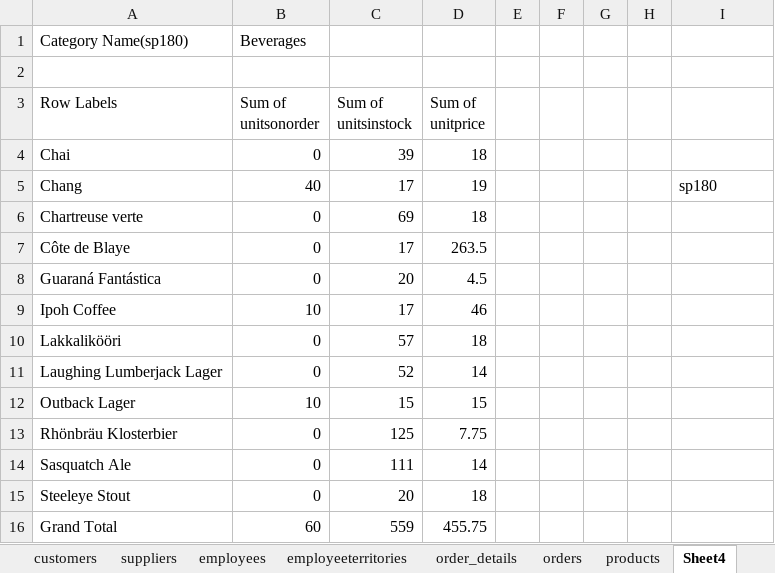
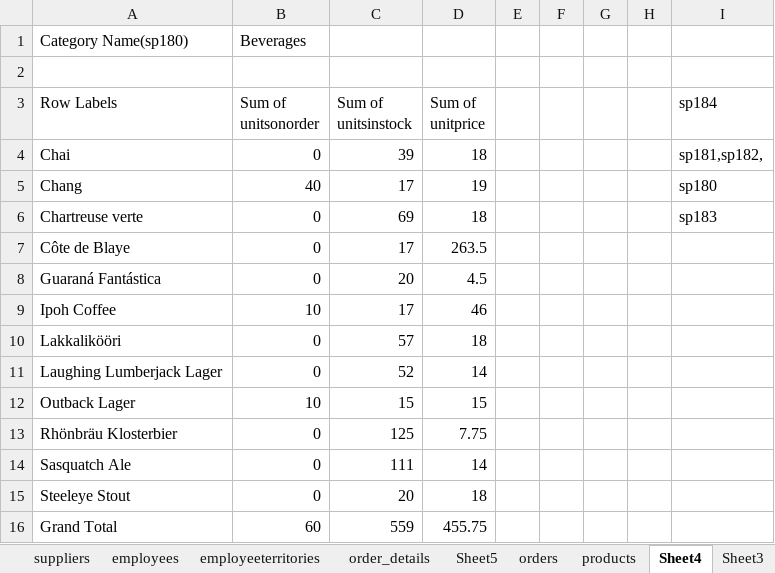
Before and after one commit to surajdehury/data-analytics, an Excel workbook: July/02.07.2026/northwind.xlsx, sheet Sheet4, drawn as a sheet; values as stored, in another font and other column widths than the file's, no borders; charts and pictures not drawn; the diff names each change by its address in the sheet, - before the commit and + after, or states it on an @@ line.

```diff
--- a/July/02.07.2026/northwind.xlsx (sheet Sheet4)
+++ b/July/02.07.2026/northwind.xlsx (sheet Sheet4)
+sheet tab: Sheet5
-I3: (empty)
+I3: sp184
-I4 (sp184): (empty)
+I4 (sp184): sp181,sp182,
-I6 (sp184): (empty)
+I6 (sp184): sp183
```
Also changed, not shown: charts or pictures, 6 other files.
